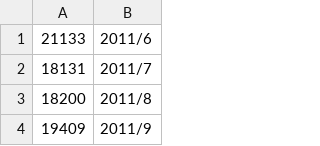
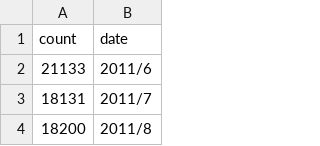
Before and after one commit to boehs/ltc, a CSV file: analysis/LettersPerMonth/LettersPerMonth.csv, drawn as a sheet; only a part is shown; the shorter side is filled out with more unchanged rows; the diff names each change by its address in the sheet, - before the commit and + after, or states it on an @@ line.

Commit message:
add title for columns

```diff
--- a/analysis/LettersPerMonth/LettersPerMonth.csv
+++ b/analysis/LettersPerMonth/LettersPerMonth.csv
+row 1: count | date
```
